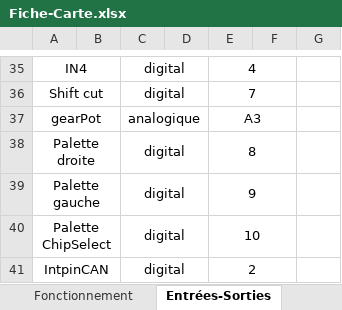
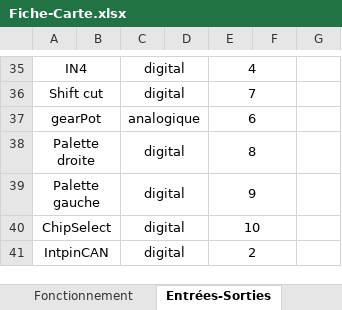
Before and after one commit to EOSCogniton/Gearbox_controller, an Excel workbook: Fiche-Carte.xlsx, sheet Entrées-Sorties, drawn as a sheet; only a part is shown, gaps mark what is left out; values as stored, in another font and other column widths than the file's, no borders; the diff names each change by its address in the sheet, - before the commit and + after, or states it on an @@ line.

```diff
--- a/Fiche-Carte.xlsx (sheet Entrées-Sorties)
+++ b/Fiche-Carte.xlsx (sheet Entrées-Sorties)
-E37: A3
+E37: 6
-A40: Palette ChipSelect
+A40: ChipSelect
```
Also changed, not shown: other sheet tabs, 6 other files.
